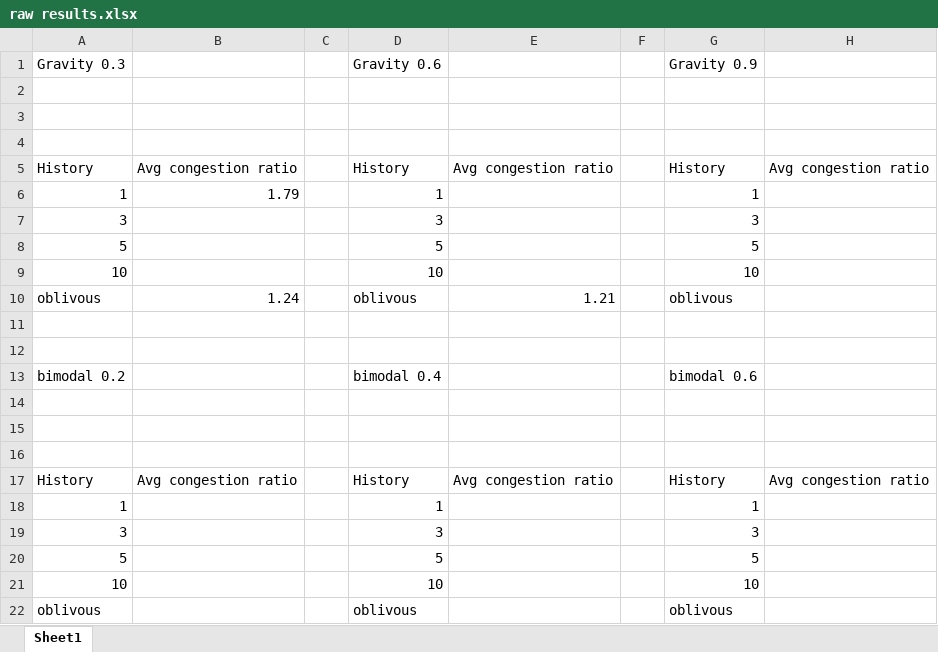
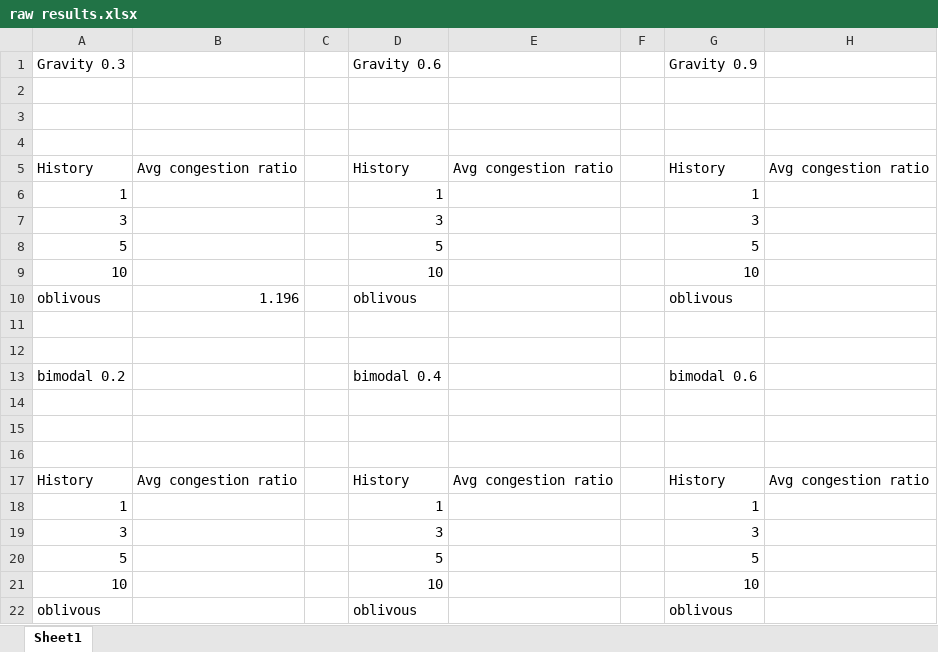
Before and after one commit to idoyehe/hybrid_routing_KNERUL, an Excel workbook: Learning_to_Route/raw results.xlsx, sheet Sheet1, drawn as a sheet; values as stored, in another font and other column widths than the file's, no borders; the diff names each change by its address in the sheet, - before the commit and + after, or states it on an @@ line.

```diff
--- a/Learning_to_Route/raw results.xlsx (sheet Sheet1)
+++ b/Learning_to_Route/raw results.xlsx (sheet Sheet1)
-B6: 1.79
+B6: (empty)
-B10: 1.24
+B10: 1.196
-E10: 1.21
+E10: (empty)
```
Also changed, not shown: 2 other files.
